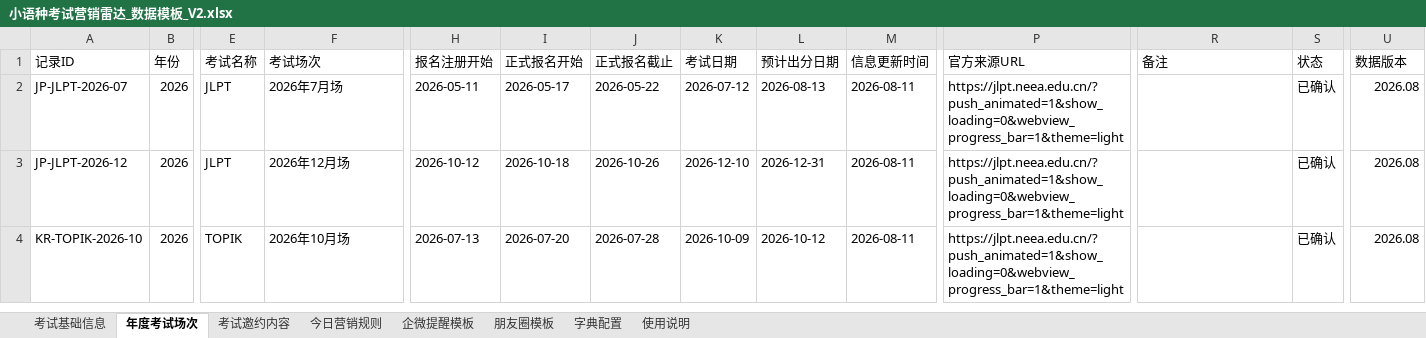
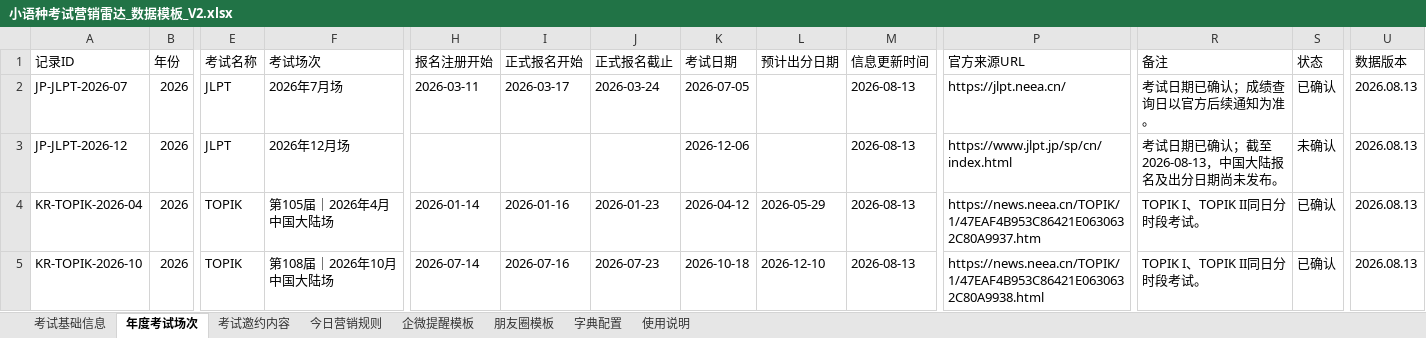
Before and after one commit to shinywaycui/exam-radar, an Excel workbook: 小语种考试营销雷达_数据模板_V2.xlsx, sheet 年度考试场次, drawn as a sheet; only a part is shown, gaps mark what is left out; values as stored, in another font and other column widths than the file's, no cell formats; conditional formats not drawn; addresses are those after the commit; rows hold the shown columns only; the diff covers the shown part only; the diff names each change by its address in the sheet, - before the commit and + after, or states it on an @@ line.

Commit message:
data: 更新考试雷达V2数据至2026.08.13

```diff
--- a/小语种考试营销雷达_数据模板_V2.xlsx (sheet 年度考试场次)
+++ b/小语种考试营销雷达_数据模板_V2.xlsx (sheet 年度考试场次)
-H2 (报名注册开始): 2026-05-11
+H2 (报名注册开始): 2026-03-11
-I2 (正式报名开始): 2026-05-17
+I2 (正式报名开始): 2026-03-17
-J2 (正式报名截止): 2026-05-22
+J2 (正式报名截止): 2026-03-24
-K2 (考试日期): 2026-07-12
+K2 (考试日期): 2026-07-05
-L2 (预计出分日期): 2026-08-13
+L2 (预计出分日期): (empty)
-M2:M3 (信息更新时间): 2026-08-11
+M2:M3 (信息更新时间): 2026-08-13
-P2 (官方来源URL): https://jlpt.neea.edu.cn/?push_animated=1&show_loading=0&webview_progress_bar=1&theme=light
+P2 (官方来源URL): https://jlpt.neea.cn/
-R2 (备注): (empty)
+R2 (备注): 考试日期已确认；成绩查询日以官方后续通知为准。
-U2:U3 (数据版本): 2026.08
+U2:U3 (数据版本): 2026.08.13
-H3 (报名注册开始): 2026-10-12
+H3 (报名注册开始): (empty)
-I3 (正式报名开始): 2026-10-18
+I3 (正式报名开始): (empty)
-J3 (正式报名截止): 2026-10-26
+J3 (正式报名截止): (empty)
-K3 (考试日期): 2026-12-10
+K3 (考试日期): 2026-12-06
-L3 (预计出分日期): 2026-12-31
+L3 (预计出分日期): (empty)
-P3 (官方来源URL): https://jlpt.neea.edu.cn/?push_animated=1&show_loading=0&webview_progress_bar=1&theme=light
+P3 (官方来源URL): https://www.jlpt.jp/sp/cn/index.html
-R3 (备注): (empty)
+R3 (备注): 考试日期已确认；截至2026-08-13，中国大陆报名及出分日期尚未发布。
-S3 (状态): 已确认
+S3 (状态): 未确认
+row 4: KR-TOPIK-2026-04 | 2026 | TOPIK | 第105届｜2026年4月中国大陆场 | 2026-01-14 | 2026-01-16 | 2026-01-23 | 2026-04-12 | 2026-05-29 | 2026-08-13 | https://news.neea.cn/TOPIK/1/47EAF4B953C86421E0630632C80A9937.htm | TOPIK I、TOPIK II同日分时段考试。 | 已确认 | 2026.08.13
-F5 (考试场次): 2026年10月场
+F5 (考试场次): 第108届｜2026年10月中国大陆场
-H5 (报名注册开始): 2026-07-13
+H5 (报名注册开始): 2026-07-14
-I5 (正式报名开始): 2026-07-20
+I5 (正式报名开始): 2026-07-16
-J5 (正式报名截止): 2026-07-28
+J5 (正式报名截止): 2026-07-23
-K5 (考试日期): 2026-10-09
+K5 (考试日期): 2026-10-18
-L5 (预计出分日期): 2026-10-12
+L5 (预计出分日期): 2026-12-10
-M5 (信息更新时间): 2026-08-11
+M5 (信息更新时间): 2026-08-13
-P5 (官方来源URL): https://jlpt.neea.edu.cn/?push_animated=1&show_loading=0&webview_progress_bar=1&theme=light
+P5 (官方来源URL): https://news.neea.cn/TOPIK/1/47EAF4B953C86421E0630632C80A9938.html
-R5 (备注): (empty)
+R5 (备注): TOPIK I、TOPIK II同日分时段考试。
-U5 (数据版本): 2026.08
+U5 (数据版本): 2026.08.13
```
Also changed, not shown: 25 added rows, 1 removed row and 44 edited cells elsewhere in this sheet, sheet 考试基础信息, cell formats, 1 other file.
